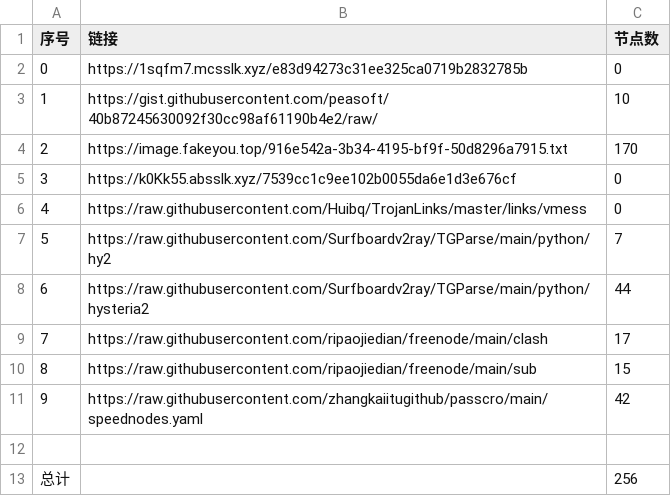
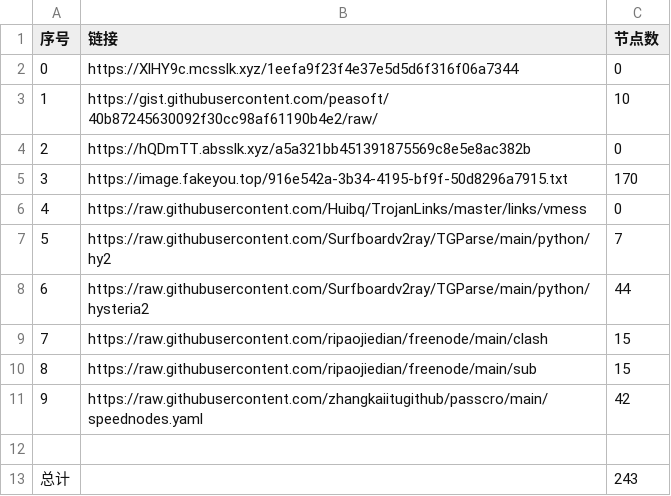
Before and after one commit to sdxinm/NoMoreWalls, a CSV file: list_result.csv, drawn as a sheet.

```diff
--- a/list_result.csv
+++ b/list_result.csv
@@ -1,6 +1,6 @@
 序号,链接,节点数
-0,https://1sqfm7.mcsslk.xyz/e83d94273c31ee325ca0719b2832785b,0
+0,https://XlHY9c.mcsslk.xyz/1eefa9f23f4e37e5d5d6f316f06a7344,0
 1,https://gist.githubusercontent.com/peasoft/40b87245630092f30cc98af61190b4e2/raw/,10
-2,https://image.fakeyou.top/916e542a-3b34-4195-bf9f-50d8296a7915.txt,170
-3,https://k0Kk55.absslk.xyz/7539cc1c9ee102b0055da6e1d3e676cf,0
+2,https://hQDmTT.absslk.xyz/a5a321bb451391875569c8e5e8ac382b,0
+3,https://image.fakeyou.top/916e542a-3b34-4195-bf9f-50d8296a7915.txt,170
 4,https://raw.githubusercontent.com/Huibq/TrojanLinks/master/links/vmess,0
@@ -8,3 +8,3 @@
 6,https://raw.githubusercontent.com/Surfboardv2ray/TGParse/main/python/hysteria2,44
-7,https://raw.githubusercontent.com/ripaojiedian/freenode/main/clash,17
+7,https://raw.githubusercontent.com/ripaojiedian/freenode/main/clash,15
 8,https://raw.githubusercontent.com/ripaojiedian/freenode/main/sub,15
@@ -12,2 +12,2 @@
 
-总计,,256
+总计,,243
```
Also changed, not shown: 15 other files.
